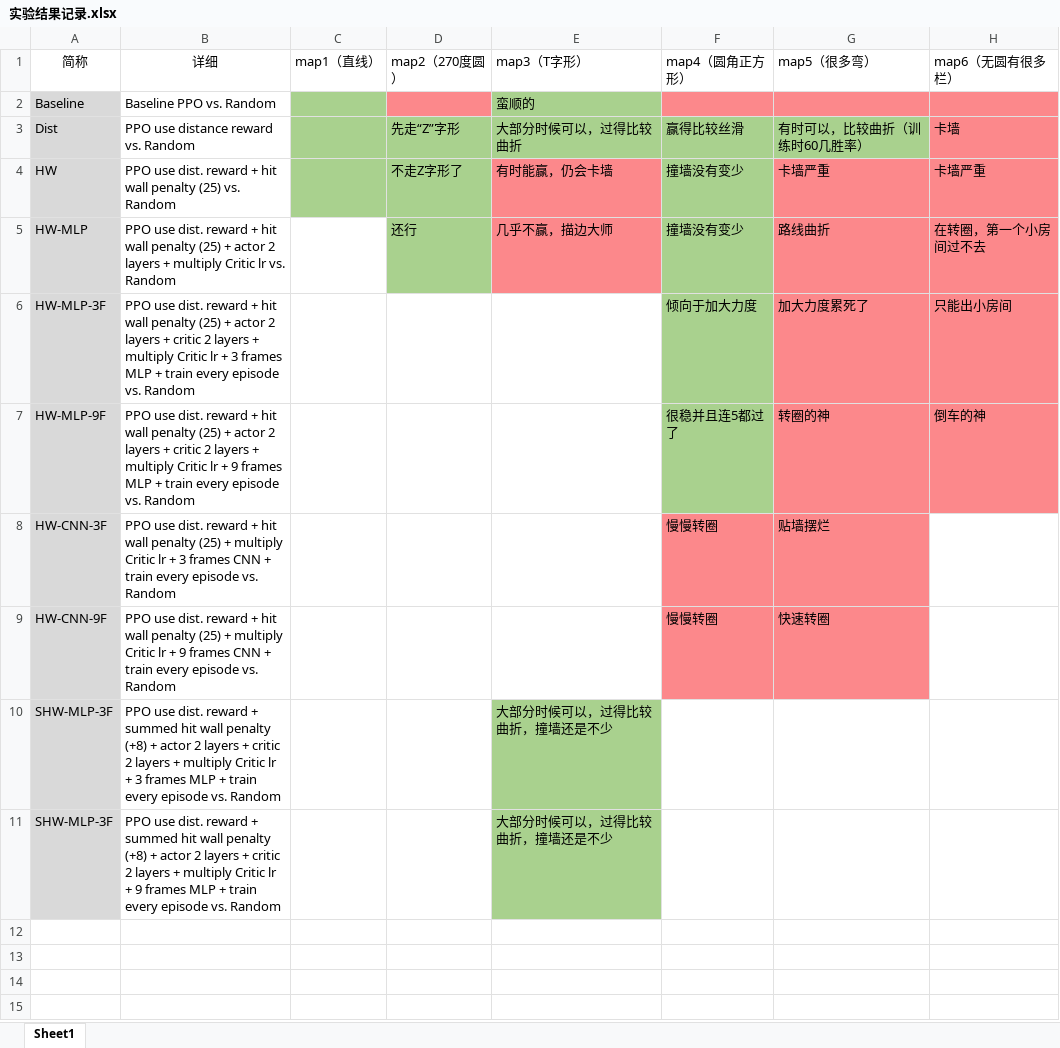
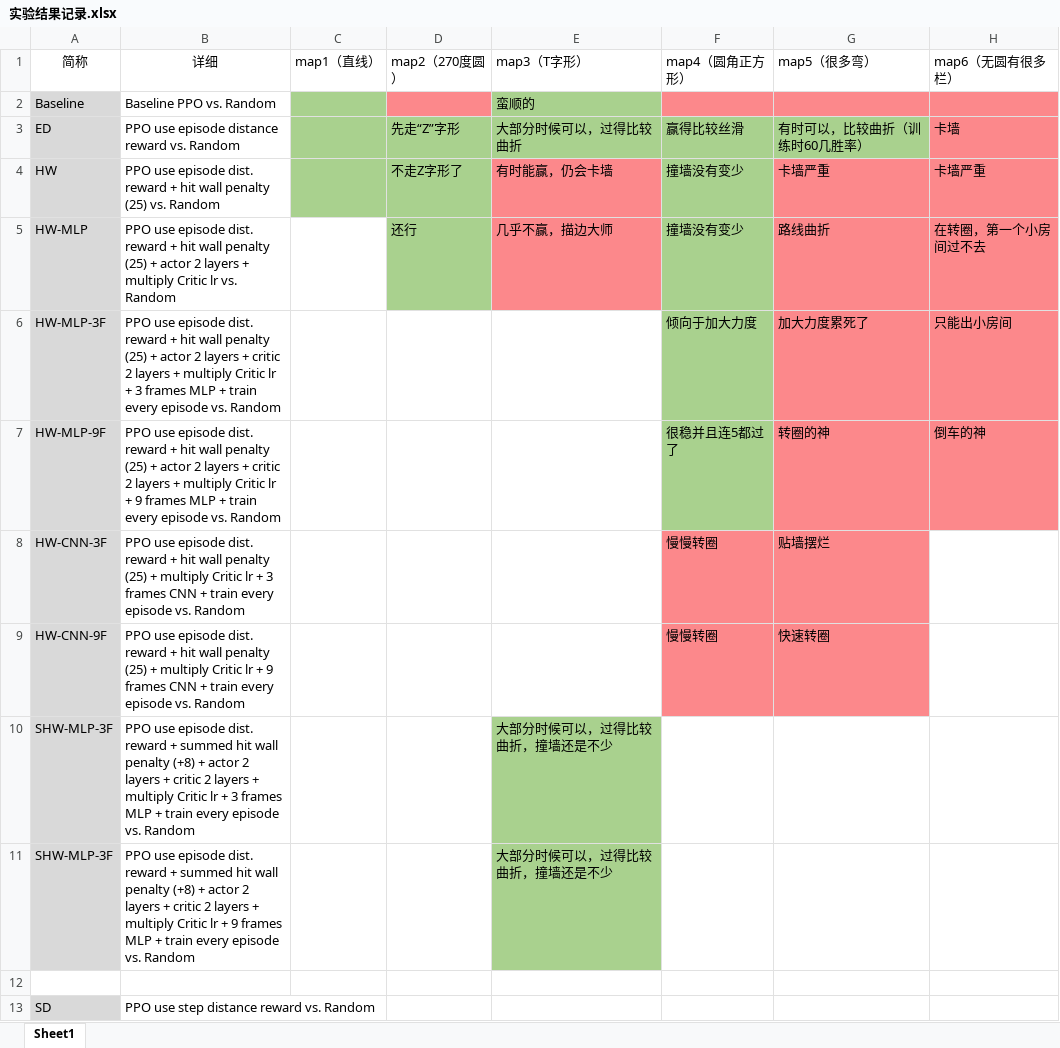
Before and after one commit to cantabile-kwok/OlympicsProject, an Excel workbook: 实验结果记录.xlsx, sheet Sheet1, drawn as a sheet; only a part is shown; values as stored, in another font and other column widths than the file's, no borders; rows hold the shown columns only; the diff names each change by its address in the sheet, - before the commit and + after, or states it on an @@ line.

```diff
--- a/实验结果记录.xlsx (sheet Sheet1)
+++ b/实验结果记录.xlsx (sheet Sheet1)
-A3 (简称): Dist
+A3 (简称): ED
-B3 (详细): PPO use distance reward vs. Random
+B3 (详细): PPO use episode distance reward vs. Random
-B4 (详细): PPO use dist. reward…
+B4 (详细): PPO use episode dist. reward…
-B5 (详细): PPO use dist. reward…
+B5 (详细): PPO use episode dist. reward…
-B6 (详细): PPO use dist. reward…
+B6 (详细): PPO use episode dist. reward…
-B7 (详细): PPO use dist. reward…
+B7 (详细): PPO use episode dist. reward…
-B8 (详细): PPO use dist. reward…
+B8 (详细): PPO use episode dist. reward…
-B9 (详细): PPO use dist. reward…
+B9 (详细): PPO use episode dist. reward…
-B10 (详细): PPO use dist. reward…
+B10 (详细): PPO use episode dist. reward…
-B11 (详细): PPO use dist. reward…
+B11 (详细): PPO use episode dist. reward…
+row 12: (empty)
+row 13: SD | PPO use step distance reward vs. Random
```
Also changed, not shown: 8 other files.
